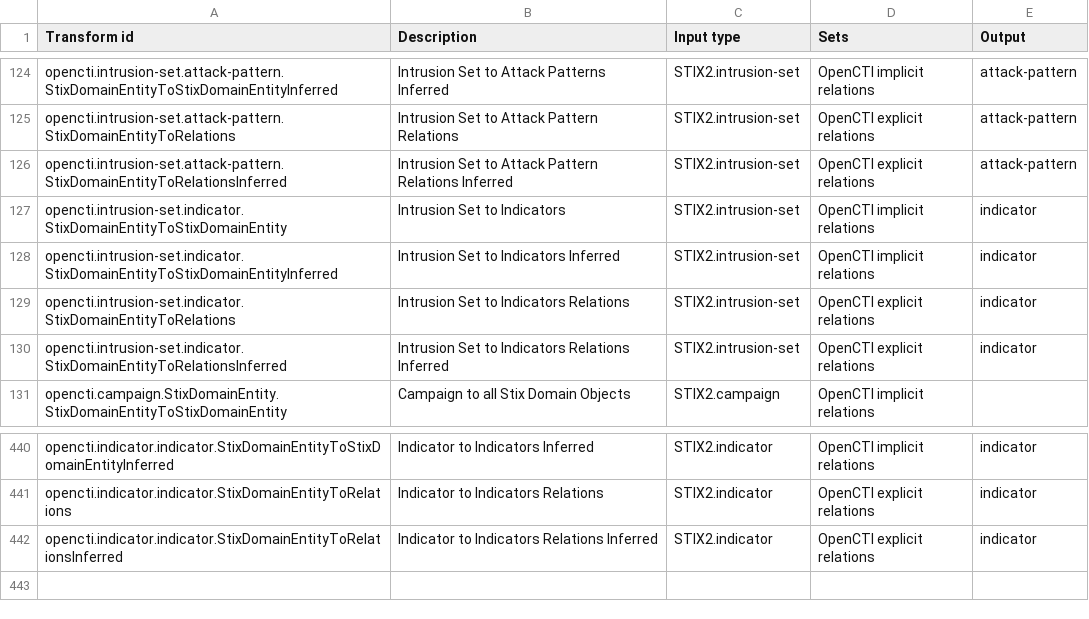
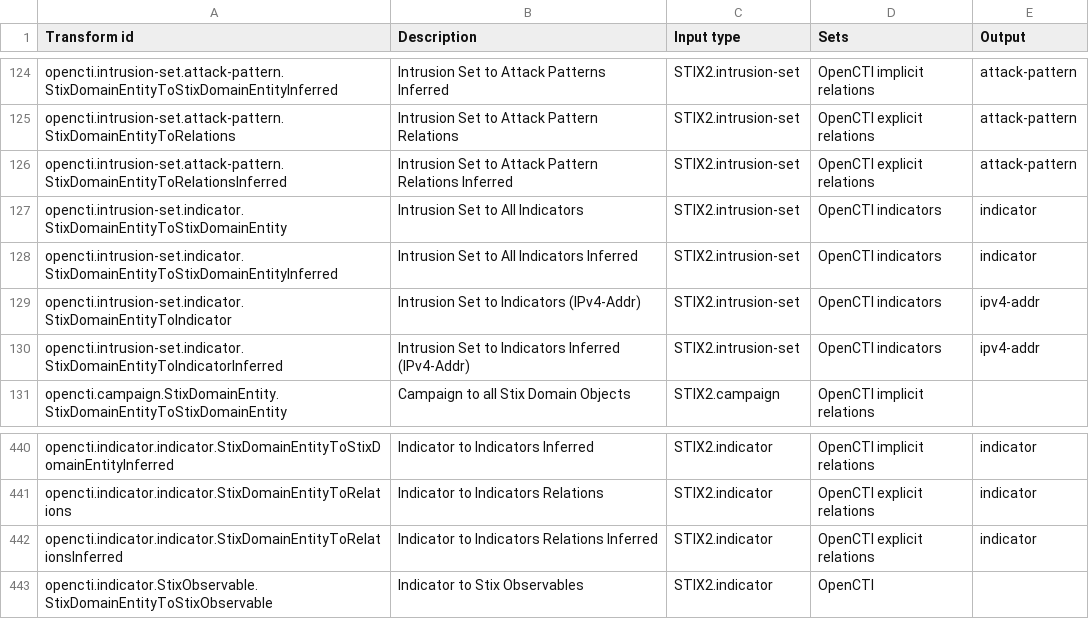
Before and after one commit to maltegotransforms/opencti-maltego, a CSV file: transforms.csv, drawn as a sheet; only a part is shown, gaps mark what is left out.

Commit message:
First work on observables

```diff
--- a/transforms.csv
+++ b/transforms.csv
@@ -126,6 +126,6 @@ opencti.intrusion-set.attack-pattern.StixDomainEntityToRelations,Intrusion Set t
 opencti.intrusion-set.attack-pattern.StixDomainEntityToRelationsInferred,Intrusion Set to Attack Pattern Relations Inferred,STIX2.intrusion-set,OpenCTI explicit relations,attack-pattern
-opencti.intrusion-set.indicator.StixDomainEntityToStixDomainEntity,Intrusion Set to Indicators,STIX2.intrusion-set,OpenCTI implicit relations,indicator
-opencti.intrusion-set.indicator.StixDomainEntityToStixDomainEntityInferred,Intrusion Set to Indicators Inferred,STIX2.intrusion-set,OpenCTI implicit relations,indicator
-opencti.intrusion-set.indicator.StixDomainEntityToRelations,Intrusion Set to Indicators Relations,STIX2.intrusion-set,OpenCTI explicit relations,indicator
-opencti.intrusion-set.indicator.StixDomainEntityToRelationsInferred,Intrusion Set to Indicators Relations Inferred,STIX2.intrusion-set,OpenCTI explicit relations,indicator
+opencti.intrusion-set.indicator.StixDomainEntityToStixDomainEntity,Intrusion Set to All Indicators,STIX2.intrusion-set,OpenCTI indicators,indicator
+opencti.intrusion-set.indicator.StixDomainEntityToStixDomainEntityInferred,Intrusion Set to All Indicators Inferred,STIX2.intrusion-set,OpenCTI indicators,indicator
+opencti.intrusion-set.indicator.StixDomainEntityToIndicator,Intrusion Set to Indicators (IPv4-Addr),STIX2.intrusion-set,OpenCTI indicators,ipv4-addr
+opencti.intrusion-set.indicator.StixDomainEntityToIndicatorInferred,Intrusion Set to Indicators Inferred (IPv4-Addr),STIX2.intrusion-set,OpenCTI indicators,ipv4-addr
 opencti.campaign.StixDomainEntity.StixDomainEntityToStixDomainEntity,Campaign to all Stix Domain Objects,STIX2.campaign,OpenCTI implicit relations,
@@ -442 +442,2 @@ opencti.indicator.indicator.StixDomainEntityToRelations,Indicator to Indicators
 opencti.indicator.indicator.StixDomainEntityToRelationsInferred,Indicator to Indicators Relations Inferred,STIX2.indicator,OpenCTI explicit relations,indicator
+opencti.indicator.StixObservable.StixDomainEntityToStixObservable,Indicator to Stix Observables,STIX2.indicator,OpenCTI,
```
Also changed, not shown: 3 other files.
